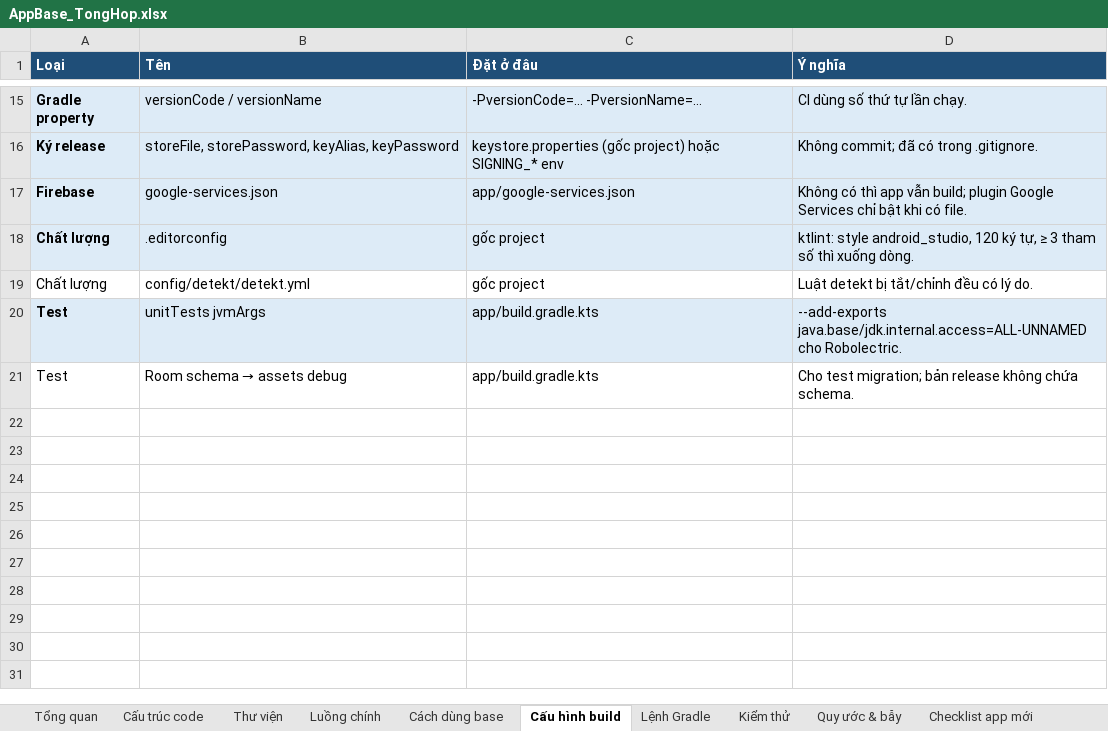
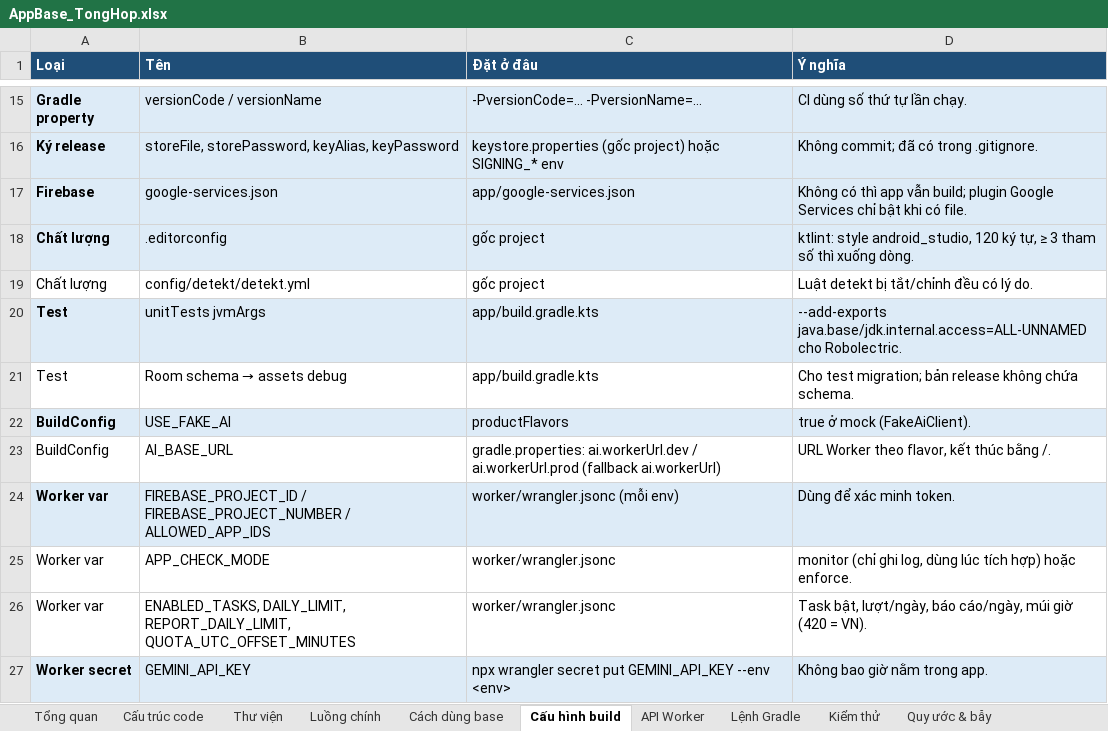
Before and after one commit to nguyenanhky/AppBase, an Excel workbook: docs/AppBase_TongHop.xlsx, sheet Cấu hình build, drawn as a sheet; only a part is shown, gaps mark what is left out; values as stored, in another font and other column widths than the file's, no borders; the diff names each change by its address in the sheet, - before the commit and + after, or states it on an @@ line.

```diff
--- a/docs/AppBase_TongHop.xlsx (sheet Cấu hình build)
+++ b/docs/AppBase_TongHop.xlsx (sheet Cấu hình build)
+sheet tab: API Worker
+row 22: BuildConfig | USE_FAKE_AI | productFlavors | true ở mock (FakeAiClient).
+row 23: BuildConfig | AI_BASE_URL | gradle.properties: ai.workerUrl.dev / ai.workerUrl.prod (fallback ai.workerUrl) | URL Worker theo flavor, kết thúc bằng /.
+row 24: Worker var | FIREBASE_PROJECT_ID / FIREBASE_PROJECT_NUMBER / ALLOWED_APP_IDS | worker/wrangler.jsonc (mỗi env) | Dùng để xác minh token.
+row 25: Worker var | APP_CHECK_MODE | worker/wrangler.jsonc | monitor (chỉ ghi log, dùng lúc tích hợp) hoặc enforce.
+row 26: Worker var | ENABLED_TASKS, DAILY_LIMIT, REPORT_DAILY_LIMIT, QUOTA_UTC_OFFSET_MINUTES | worker/wrangler.jsonc | Task bật, lượt/ngày, báo cáo/ngày, múi giờ (420 = VN).
+row 27: Worker secret | GEMINI_API_KEY | npx wrangler secret put GEMINI_API_KEY --env <env> | Không bao giờ nằm trong app.
```
Also changed, not shown: sheet Cấu trúc code, sheet Kiểm thử, sheet Việc còn lại, sheet Thư viện, sheet Luồng chính, sheet Quy ước & bẫy, 5 more sheets, 29 other files.
